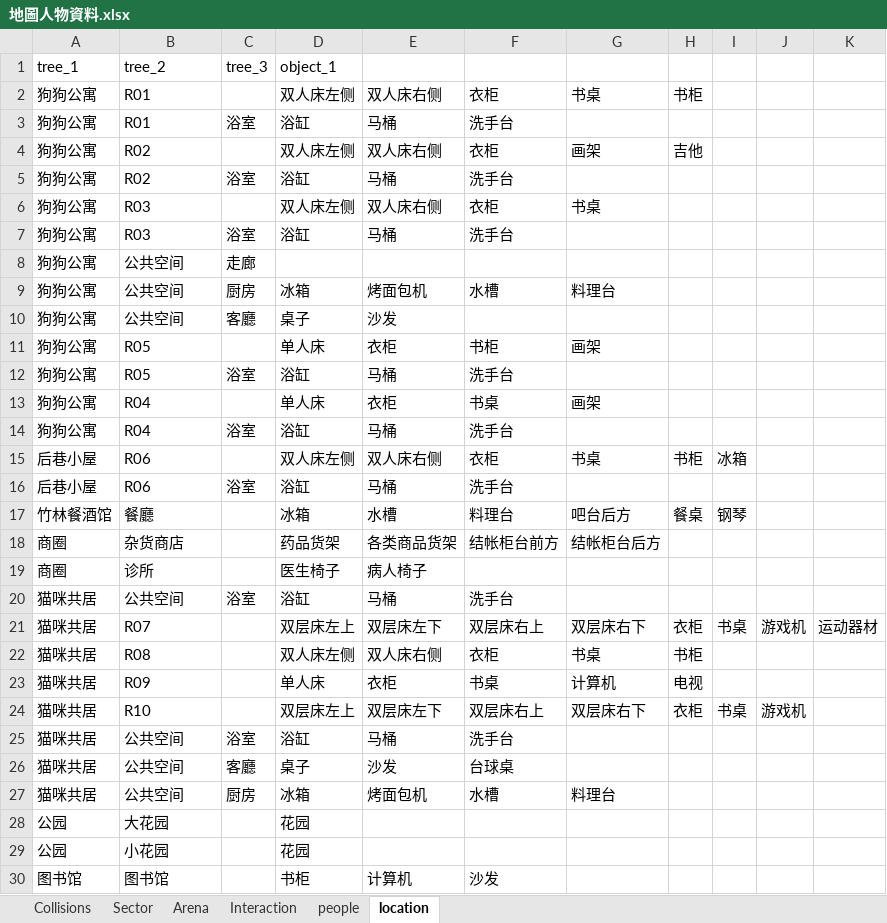
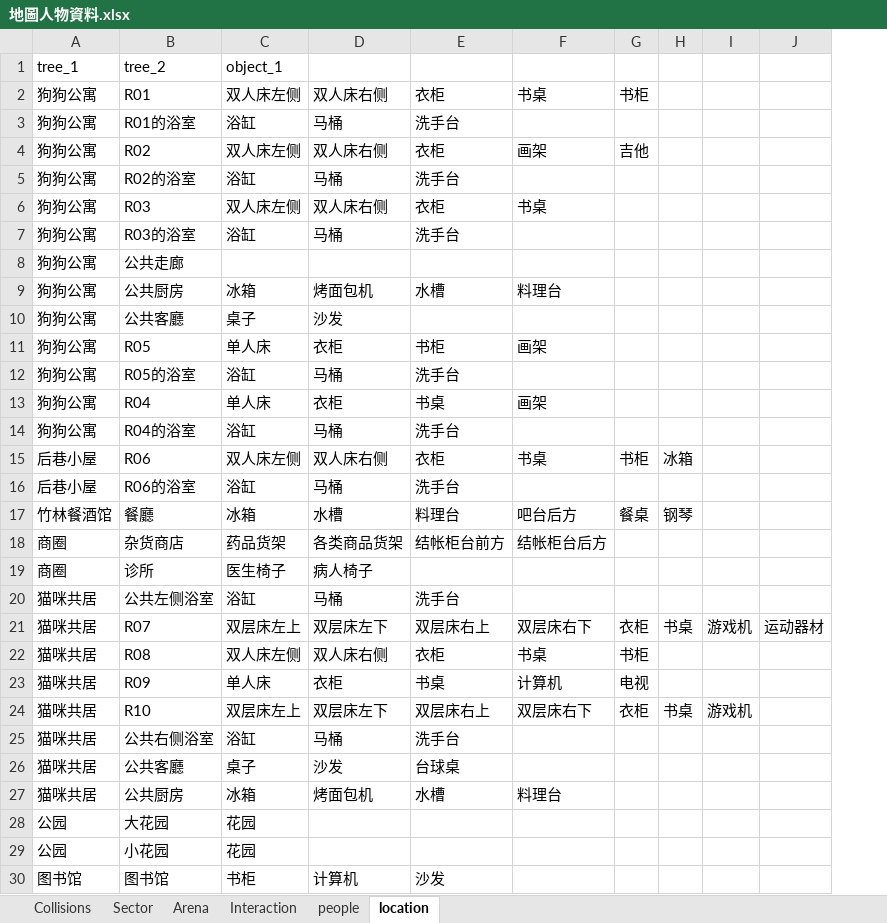
Before and after one commit to kenneth7198/TheInfiniteGame, an Excel workbook: generative_agents/frontend/static/assets/village/tilemap/地圖人物資料.xlsx, sheet location, drawn as a sheet; values as stored, in another font and other column widths than the file's, no borders; charts and pictures not drawn; the diff names each change by its address in the sheet, - before the commit and + after, or states it on an @@ line.

```diff
--- a/generative_agents/frontend/static/assets/village/tilemap/地圖人物資料.xlsx (sheet location)
+++ b/generative_agents/frontend/static/assets/village/tilemap/地圖人物資料.xlsx (sheet location)
-column C, rows 1-27: tree_3 |  | 浴室 |  | 浴室 |  | 浴室 | 走廊 | 厨房 | 客廳 |  | 浴室 |  | 浴室 |  | 浴室 |  |  |  | 浴室 |  |  |  |  | 浴室 | 客廳 | 厨房
-B3: R01
+B3: R01的浴室
-B5: R02
+B5: R02的浴室
-B7: R03
+B7: R03的浴室
-B8: 公共空间
+B8: 公共走廊
-B9: 公共空间
+B9: 公共厨房
-B10: 公共空间
+B10: 公共客廳
-B12: R05
+B12: R05的浴室
-B14: R04
+B14: R04的浴室
-B16: R06
+B16: R06的浴室
-B20: 公共空间
+B20: 公共左侧浴室
-B25: 公共空间
+B25: 公共右侧浴室
-B26: 公共空间
+B26: 公共客廳
-B27: 公共空间
+B27: 公共厨房
```
Also changed, not shown: sheet people, charts or pictures.
